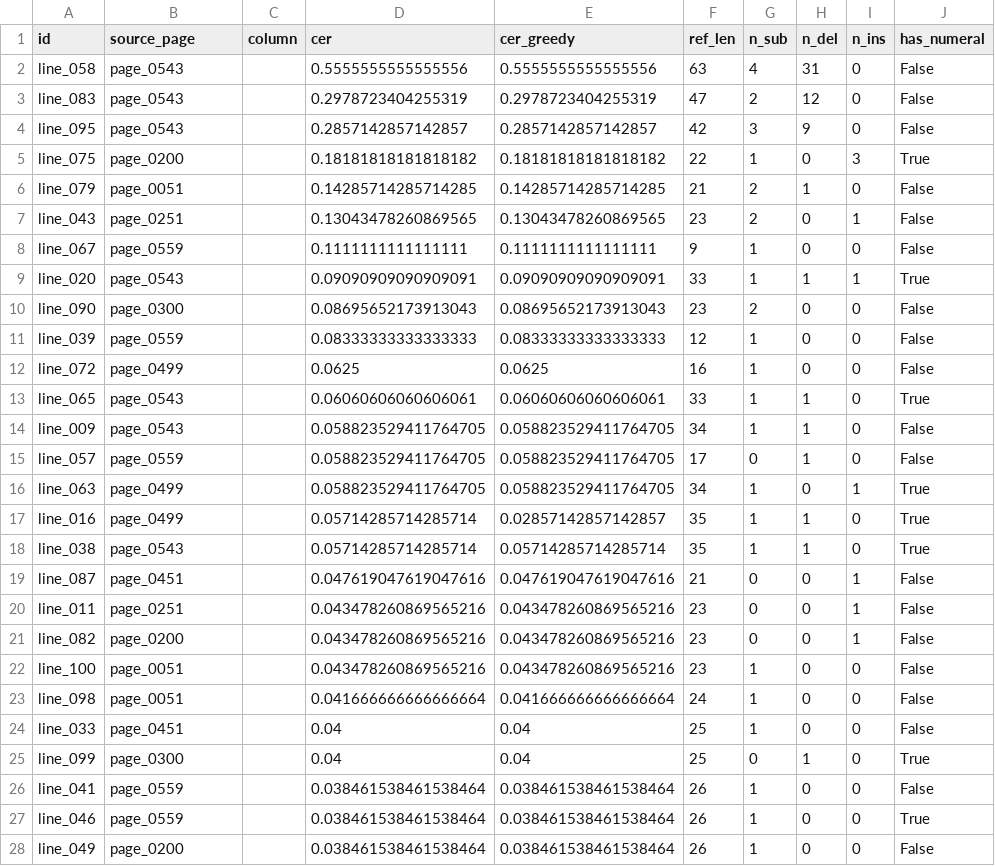
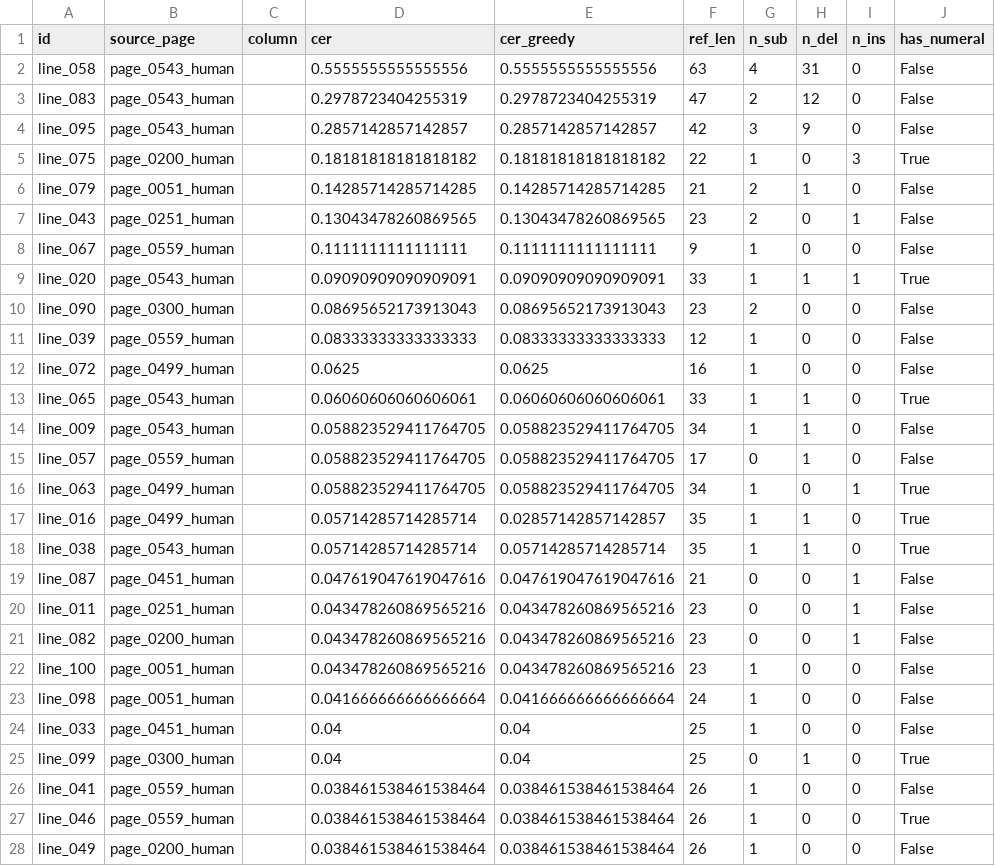
Before and after one commit to andylitalo/grabar-ocr, a CSV file: reports/phase4_error_analysis_frozen.csv, drawn as a sheet; only a part is shown; the diff covers the shown part only; the diff names each change by its address in the sheet, - before the commit and + after, or states it on an @@ line.

```diff
--- a/reports/phase4_error_analysis_frozen.csv
+++ b/reports/phase4_error_analysis_frozen.csv
-B2:B4 (source_page): page_0543
+B2:B4 (source_page): page_0543_human
-B5 (source_page): page_0200
+B5 (source_page): page_0200_human
-B6 (source_page): page_0051
+B6 (source_page): page_0051_human
-B7 (source_page): page_0251
+B7 (source_page): page_0251_human
-B8 (source_page): page_0559
+B8 (source_page): page_0559_human
-B9 (source_page): page_0543
+B9 (source_page): page_0543_human
-B10 (source_page): page_0300
+B10 (source_page): page_0300_human
-B11 (source_page): page_0559
+B11 (source_page): page_0559_human
-B12 (source_page): page_0499
+B12 (source_page): page_0499_human
-B13:B14 (source_page): page_0543
+B13:B14 (source_page): page_0543_human
-B15 (source_page): page_0559
+B15 (source_page): page_0559_human
-B16:B17 (source_page): page_0499
+B16:B17 (source_page): page_0499_human
-B18 (source_page): page_0543
+B18 (source_page): page_0543_human
-B19 (source_page): page_0451
+B19 (source_page): page_0451_human
-B20 (source_page): page_0251
+B20 (source_page): page_0251_human
-B21 (source_page): page_0200
+B21 (source_page): page_0200_human
-B22:B23 (source_page): page_0051
+B22:B23 (source_page): page_0051_human
-B24 (source_page): page_0451
+B24 (source_page): page_0451_human
-B25 (source_page): page_0300
+B25 (source_page): page_0300_human
-B26:B27 (source_page): page_0559
+B26:B27 (source_page): page_0559_human
-B28 (source_page): page_0200
+B28 (source_page): page_0200_human
```
Also changed, not shown: 73 edited cells elsewhere in this file, reports/phase4_newpage_page_0400.csv, reports/phase4_train_example_loss.csv, 44 other files.
